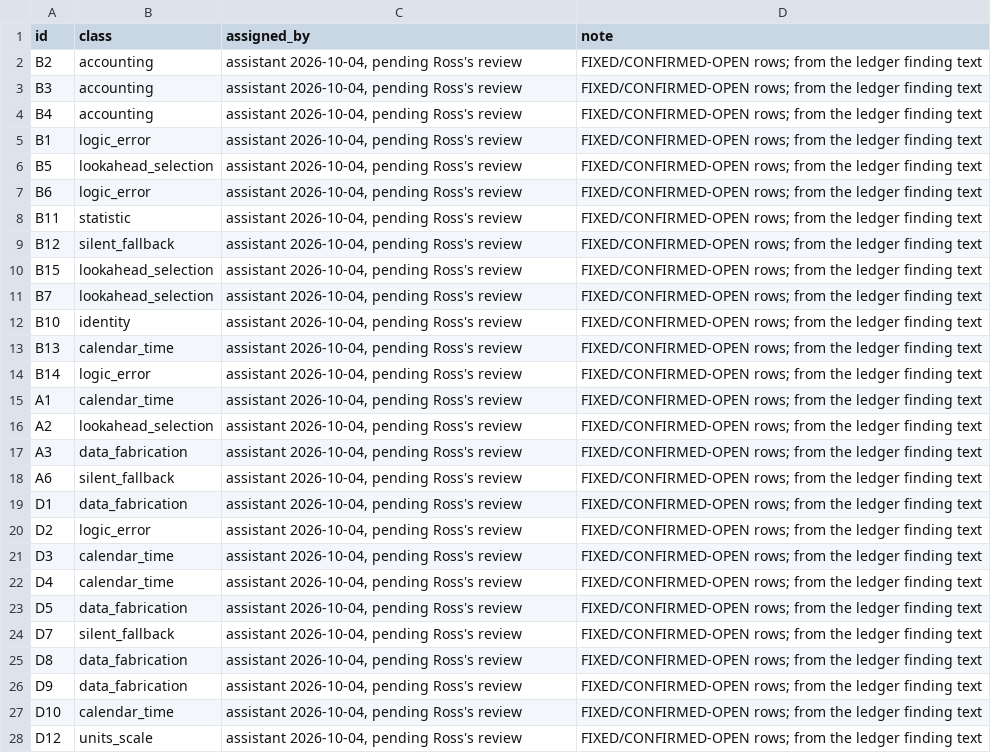
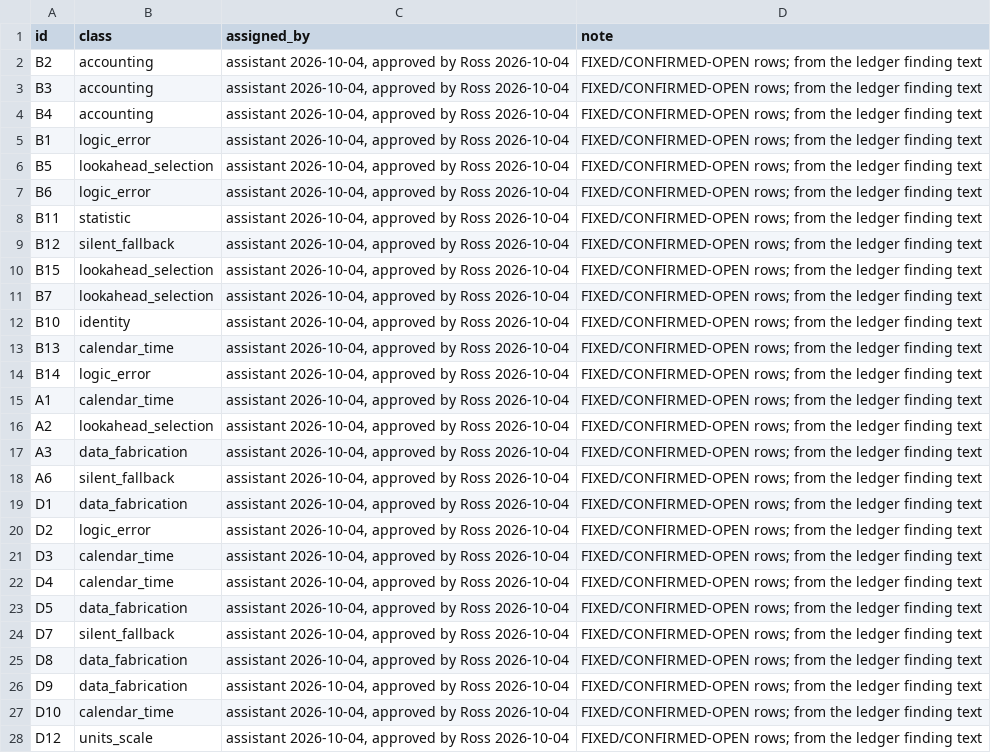
Before and after one commit to rossw811/CAMARF, a CSV file: docs/process_paper/failure_classes.csv, drawn as a sheet; only a part is shown; the diff covers the shown part only; the diff names each change by its address in the sheet, - before the commit and + after, or states it on an @@ line.

```diff
--- a/docs/process_paper/failure_classes.csv
+++ b/docs/process_paper/failure_classes.csv
-C2:C28 (assigned_by): assistant 2026-10-04, pending Ross's review
+C2:C28 (assigned_by): assistant 2026-10-04, approved by Ross 2026-10-04
```
Also changed, not shown: 41 edited cells elsewhere in this file, docs/process_paper/failures.csv, docs/process_paper/failures_extra.csv, 1 other file.
